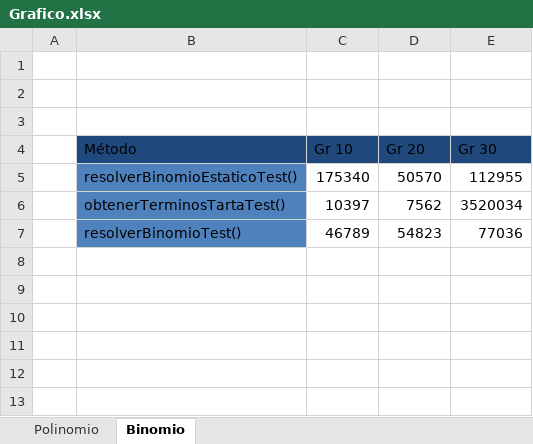
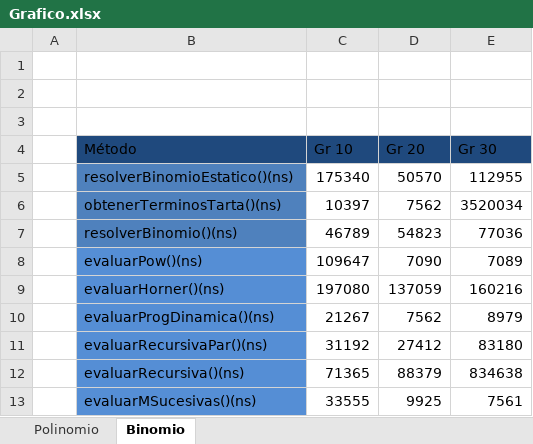
Before and after one commit to MaxiLima/TPs-Grupales, an Excel workbook: ComplejidadComputacional/Grafico.xlsx, sheet Binomio, drawn as a sheet; values as stored, in another font and other column widths than the file's, no borders; charts and pictures not drawn; the diff names each change by its address in the sheet, - before the commit and + after, or states it on an @@ line.

```diff
--- a/ComplejidadComputacional/Grafico.xlsx (sheet Binomio)
+++ b/ComplejidadComputacional/Grafico.xlsx (sheet Binomio)
-B5 (Método): resolverBinomioEstaticoTest()
+B5 (Método): resolverBinomioEstatico()(ns)
-B6 (Método): obtenerTerminosTartaTest()
+B6 (Método): obtenerTerminosTarta()(ns)
-B7 (Método): resolverBinomioTest()
+B7 (Método): resolverBinomio()(ns)
+row 8:  | evaluarPow()(ns) | 109647 | 7090 | 7089
+row 9:  | evaluarHorner()(ns) | 197080 | 137059 | 160216
+row 10:  | evaluarProgDinamica()(ns) | 21267 | 7562 | 8979
+row 11:  | evaluarRecursivaPar()(ns) | 31192 | 27412 | 83180
+row 12:  | evaluarRecursiva()(ns) | 71365 | 88379 | 834638
+row 13:  | evaluarMSucesivas()(ns) | 33555 | 9925 | 7561
```
Also changed, not shown: sheet Polinomio, charts or pictures, ComplejidadComputacional/Complejidad Binomio.xlsx, ComplejidadComputacional/Complejidad Polinomio.xlsx, 5 other files.
